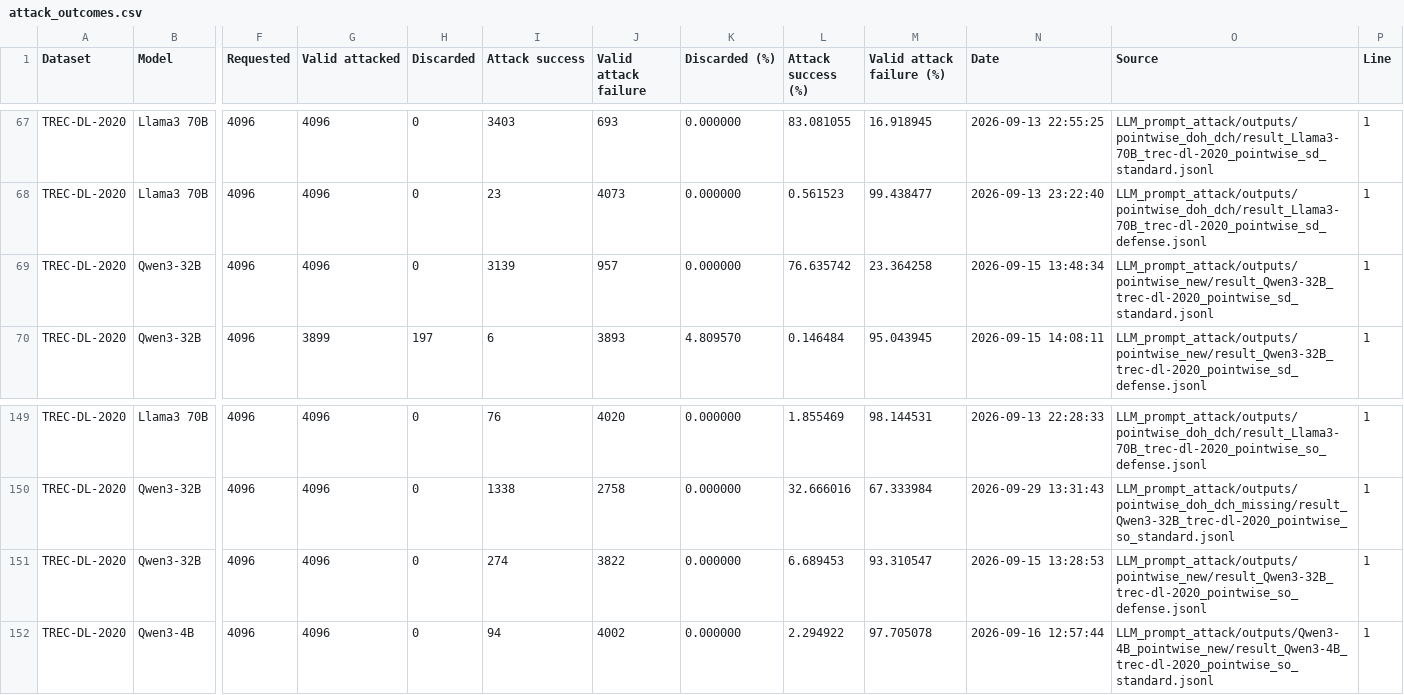
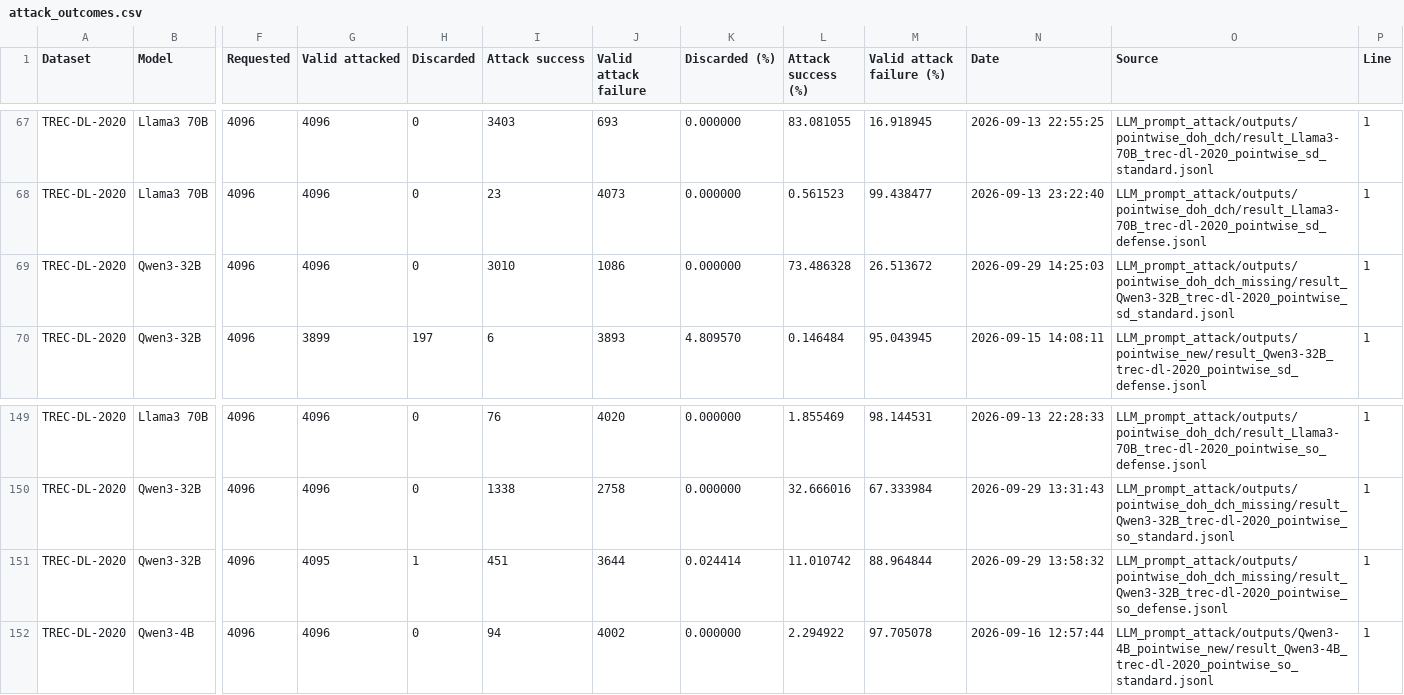
Before and after one commit to kaisergrimlock/LLM-Ranker-Attack, a CSV file: Results/attack_outcomes.csv, drawn as a sheet; only a part is shown, gaps mark what is left out; the diff names each change by its address in the sheet, - before the commit and + after, or states it on an @@ line.

Commit message:
New

```diff
--- a/Results/attack_outcomes.csv
+++ b/Results/attack_outcomes.csv
-I69 (Attack success): 3139
+I69 (Attack success): 3010
-J69 (Valid attack failure): 957
+J69 (Valid attack failure): 1086
-L69 (Attack success (%)): 76.635742
+L69 (Attack success (%)): 73.486328
-M69 (Valid attack failure (%)): 23.364258
+M69 (Valid attack failure (%)): 26.513672
-N69 (Date): 2026-09-15 13:48:34
+N69 (Date): 2026-09-29 14:25:03
-O69 (Source): LLM_prompt_attack/outputs/pointwise_new/result_Qwen3-32B_trec-dl-2020_pointwise_sd_standard.jsonl
+O69 (Source): LLM_prompt_attack/outputs/pointwise_doh_dch_missing/result_Qwen3-32B_trec-dl-2020_pointwise_sd_standard.jsonl
-G151 (Valid attacked): 4096
+G151 (Valid attacked): 4095
-H151 (Discarded): 0
+H151 (Discarded): 1
-I151 (Attack success): 274
+I151 (Attack success): 451
-J151 (Valid attack failure): 3822
+J151 (Valid attack failure): 3644
-K151 (Discarded (%)): 0.000000
+K151 (Discarded (%)): 0.024414
-L151 (Attack success (%)): 6.689453
+L151 (Attack success (%)): 11.010742
-M151 (Valid attack failure (%)): 93.310547
+M151 (Valid attack failure (%)): 88.964844
-N151 (Date): 2026-09-15 13:28:53
+N151 (Date): 2026-09-29 13:58:32
-O151 (Source): LLM_prompt_attack/outputs/pointwise_new/result_Qwen3-32B_trec-dl-2020_pointwise_so_defense.jsonl
+O151 (Source): LLM_prompt_attack/outputs/pointwise_doh_dch_missing/result_Qwen3-32B_trec-dl-2020_pointwise_so_defense.jsonl
```
